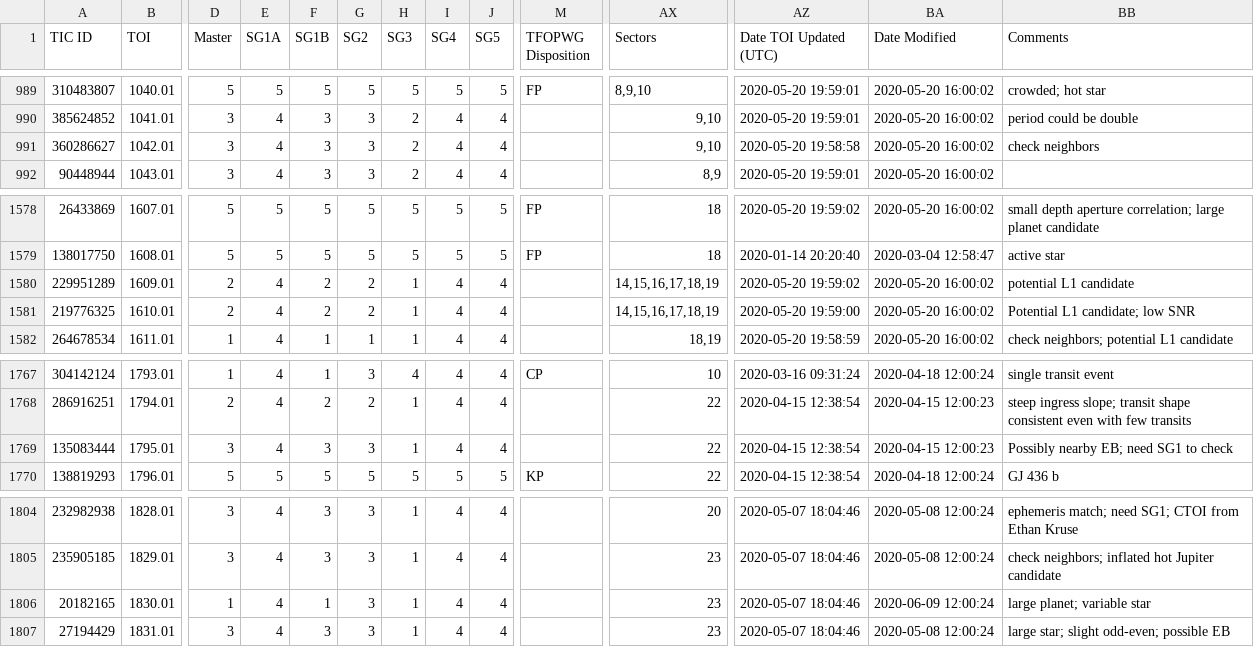
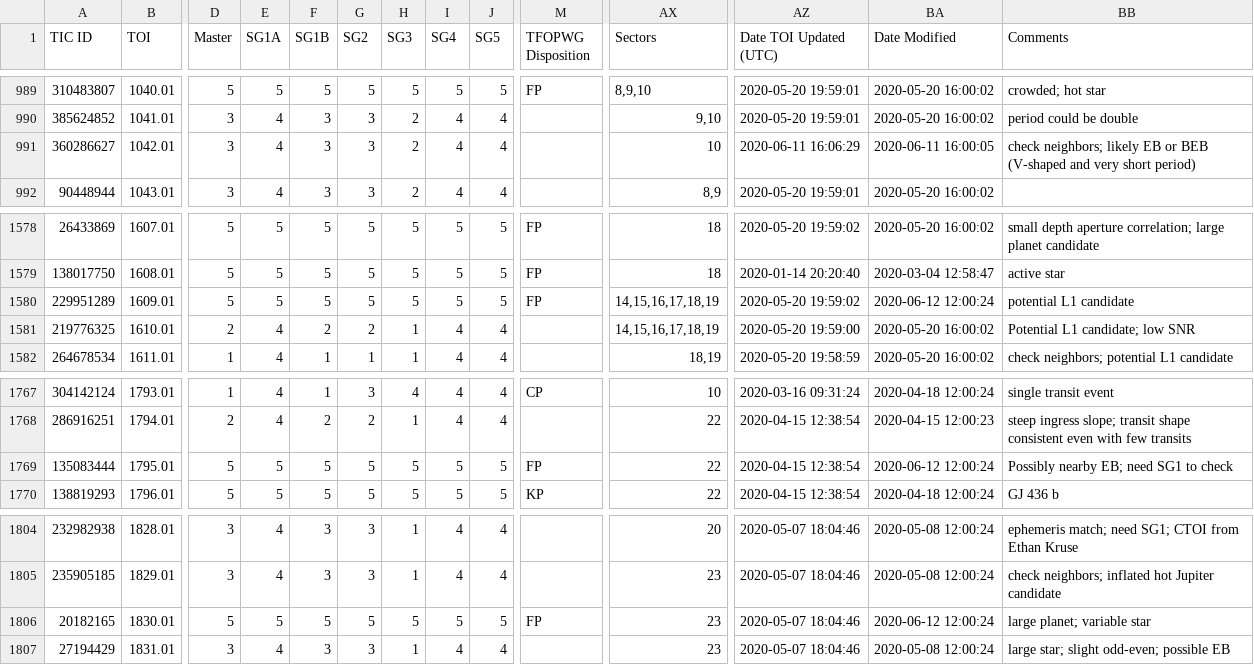
Before and after one commit to jpdeleon/chronos, a CSV file: data/TOIs.csv, drawn as a sheet; only a part is shown, gaps mark what is left out; the diff covers the shown part only; the diff names each change by its address in the sheet, - before the commit and + after, or states it on an @@ line.

```diff
--- a/data/TOIs.csv
+++ b/data/TOIs.csv
-AX991 (Sectors): 9,10
+AX991 (Sectors): 10
-AZ991 (Date TOI Updated (UTC)): 2020-05-20 19:58:58
+AZ991 (Date TOI Updated (UTC)): 2020-06-11 16:06:29
-BA991 (Date Modified): 2020-05-20 16:00:02
+BA991 (Date Modified): 2020-06-11 16:00:05
-BB991 (Comments): check neighbors
+BB991 (Comments): check neighbors; likely EB or BEB (V-shaped and very short period)
-D1580 (Master): 2
+D1580 (Master): 5
-E1580 (SG1A): 4
+E1580 (SG1A): 5
-F1580 (SG1B): 2
+F1580 (SG1B): 5
-G1580 (SG2): 2
+G1580 (SG2): 5
-H1580 (SG3): 1
+H1580 (SG3): 5
-I1580 (SG4): 4
+I1580 (SG4): 5
-J1580 (SG5): 4
+J1580 (SG5): 5
-M1580 (TFOPWG Disposition): (empty)
+M1580 (TFOPWG Disposition): FP
-BA1580 (Date Modified): 2020-05-20 16:00:02
+BA1580 (Date Modified): 2020-06-12 12:00:24
-D1769 (Master): 3
+D1769 (Master): 5
-E1769 (SG1A): 4
+E1769 (SG1A): 5
-F1769 (SG1B): 3
+F1769 (SG1B): 5
-G1769 (SG2): 3
+G1769 (SG2): 5
-H1769 (SG3): 1
+H1769 (SG3): 5
-I1769 (SG4): 4
+I1769 (SG4): 5
-J1769 (SG5): 4
+J1769 (SG5): 5
-M1769 (TFOPWG Disposition): (empty)
+M1769 (TFOPWG Disposition): FP
-BA1769 (Date Modified): 2020-04-15 12:00:23
+BA1769 (Date Modified): 2020-06-12 12:00:24
-D1806 (Master): 1
+D1806 (Master): 5
-E1806 (SG1A): 4
+E1806 (SG1A): 5
-F1806 (SG1B): 1
+F1806 (SG1B): 5
-G1806 (SG2): 3
+G1806 (SG2): 5
-H1806 (SG3): 1
+H1806 (SG3): 5
-I1806 (SG4): 4
+I1806 (SG4): 5
-J1806 (SG5): 4
+J1806 (SG5): 5
-M1806 (TFOPWG Disposition): (empty)
+M1806 (TFOPWG Disposition): FP
-BA1806 (Date Modified): 2020-06-09 12:00:24
+BA1806 (Date Modified): 2020-06-12 12:00:24
```
Also changed, not shown: 4 edited cells elsewhere in this file, data/mist_eep_table.csv, 9 other files.
